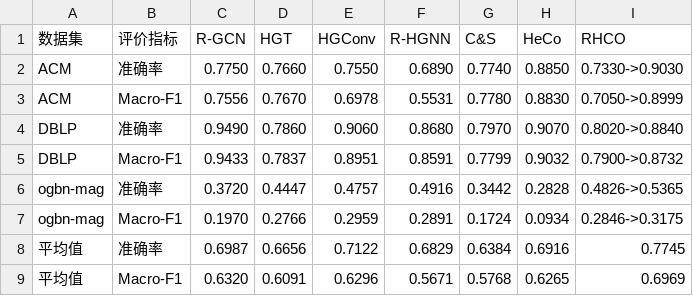
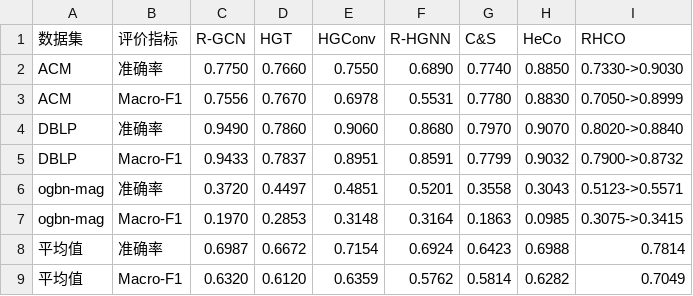
Before and after one commit to ZZy979/GNN-Recommendation, a CSV file: gnnrec/hge/result/node_classification.csv, drawn as a sheet.

Commit message:
加载ogbn-mag数据集时默认添加cites边的反向边
* 修正R-HGNN将cites作为其本身反向边的错误
* HGT, HGConv, R-HGNN和HeCo的性能分别提升0.5%, 1%, 2%和2.2%
* RHCO的正样本图PPP由(cites, cites)改为(cites, cites_rev)和(cites_rev, cites)，性能提升2%

```diff
--- a/gnnrec/hge/result/node_classification.csv
+++ b/gnnrec/hge/result/node_classification.csv
@@ -5,5 +5,5 @@ DBLP,准确率,0.9490,0.7860,0.9060,0.8680,0.7970,0.9070,0.8020->0.8840
 DBLP,Macro-F1,0.9433,0.7837,0.8951,0.8591,0.7799,0.9032,0.7900->0.8732
-ogbn-mag,准确率,0.3720,0.4447,0.4757,0.4916,0.3442,0.2828,0.4826->0.5365
-ogbn-mag,Macro-F1,0.1970,0.2766,0.2959,0.2891,0.1724,0.0934,0.2846->0.3175
-平均值,准确率,0.6987,0.6656,0.7122,0.6829,0.6384,0.6916,0.7745
-平均值,Macro-F1,0.6320,0.6091,0.6296,0.5671,0.5768,0.6265,0.6969
+ogbn-mag,准确率,0.3720,0.4497,0.4851,0.5201,0.3558,0.3043,0.5123->0.5571
+ogbn-mag,Macro-F1,0.1970,0.2853,0.3148,0.3164,0.1863,0.0985,0.3075->0.3415
+平均值,准确率,0.6987,0.6672,0.7154,0.6924,0.6423,0.6988,0.7814
+平均值,Macro-F1,0.6320,0.6120,0.6359,0.5762,0.5814,0.6282,0.7049
```
Also changed, not shown: 8 other files.
